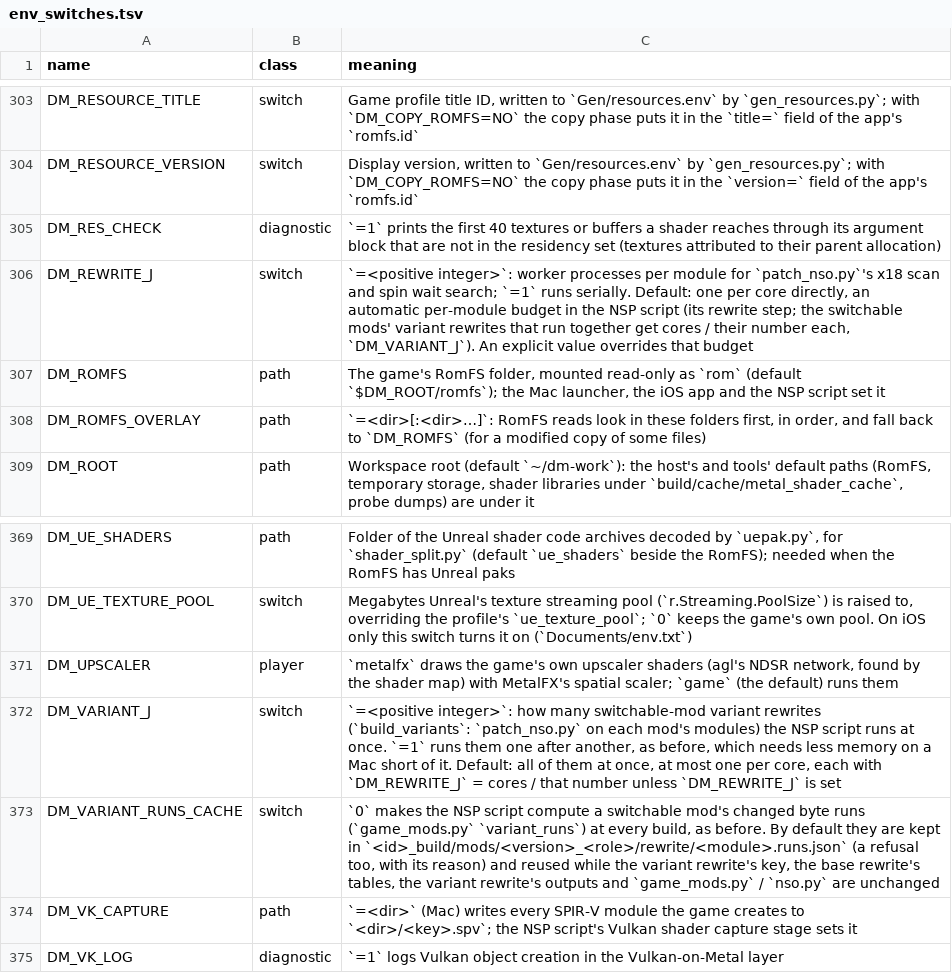
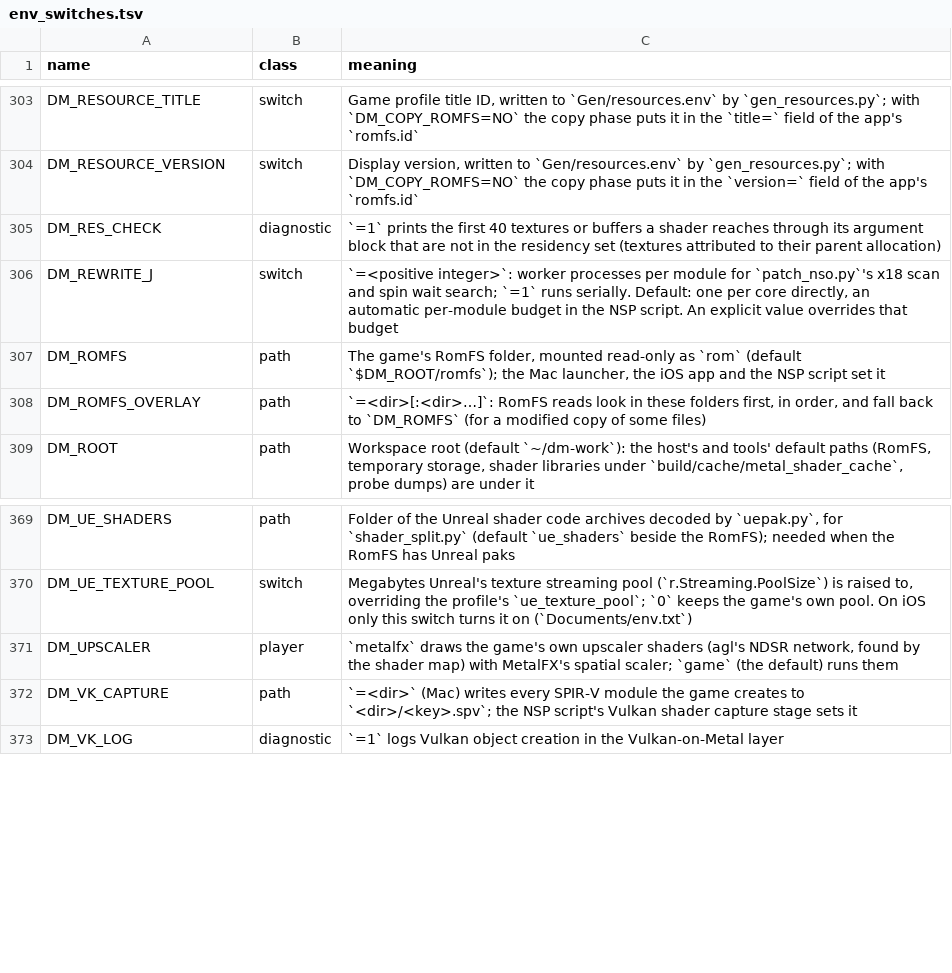
Before and after one commit to kencalx/NX18, a TSV file: docs/env_switches.tsv, drawn as a sheet; only a part is shown, gaps mark what is left out.

```diff
--- a/docs/env_switches.tsv
+++ b/docs/env_switches.tsv
@@ -305,3 +305,3 @@ DM_RESOURCE_VERSION	switch	Display version, written to `Gen/resources.env` by `g
 DM_RES_CHECK	diagnostic	`=1` prints the first 40 textures or buffers a shader reaches through its argument block that are not in the residency set (textures attributed to their parent allocation)
-DM_REWRITE_J	switch	`=<positive integer>`: worker processes per module for `patch_nso.py`'s x18 scan and spin wait search; `=1` runs serially. Default: one per core directly, an automatic per-module budget in the NSP script (its rewrite step; the switchable mods' variant rewrites that run together get cores / their number each, `DM_VARIANT_J`). An explicit value overrides that budget
+DM_REWRITE_J	switch	`=<positive integer>`: worker processes per module for `patch_nso.py`'s x18 scan and spin wait search; `=1` runs serially. Default: one per core directly, an automatic per-module budget in the NSP script. An explicit value overrides that budget
 DM_ROMFS	path	The game's RomFS folder, mounted read-only as `rom` (default `$DM_ROOT/romfs`); the Mac launcher, the iOS app and the NSP script set it
@@ -371,4 +371,2 @@ DM_UE_TEXTURE_POOL	switch	Megabytes Unreal's texture streaming pool (`r.Streamin
 DM_UPSCALER	player	`metalfx` draws the game's own upscaler shaders (agl's NDSR network, found by the shader map) with MetalFX's spatial scaler; `game` (the default) runs them
-DM_VARIANT_J	switch	`=<positive integer>`: how many switchable-mod variant rewrites (`build_variants`: `patch_nso.py` on each mod's modules) the NSP script runs at once. `=1` runs them one after another, as before, which needs less memory on a Mac short of it. Default: all of them at once, at most one per core, each with `DM_REWRITE_J` = cores / that number unless `DM_REWRITE_J` is set
-DM_VARIANT_RUNS_CACHE	switch	`0` makes the NSP script compute a switchable mod's changed byte runs (`game_mods.py` `variant_runs`) at every build, as before. By default they are kept in `<id>_build/mods/<version>_<role>/rewrite/<module>.runs.json` (a refusal too, with its reason) and reused while the variant rewrite's key, the base rewrite's tables, the variant rewrite's outputs and `game_mods.py` / `nso.py` are unchanged
 DM_VK_CAPTURE	path	`=<dir>` (Mac) writes every SPIR-V module the game creates to `<dir>/<key>.spv`; the NSP script's Vulkan shader capture stage sets it
```
Also changed, not shown: 8 other files.
